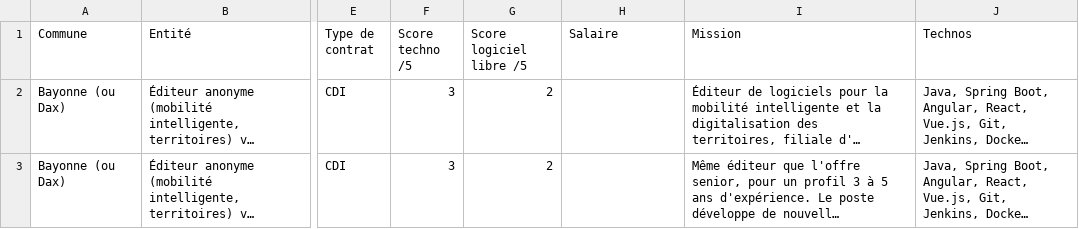
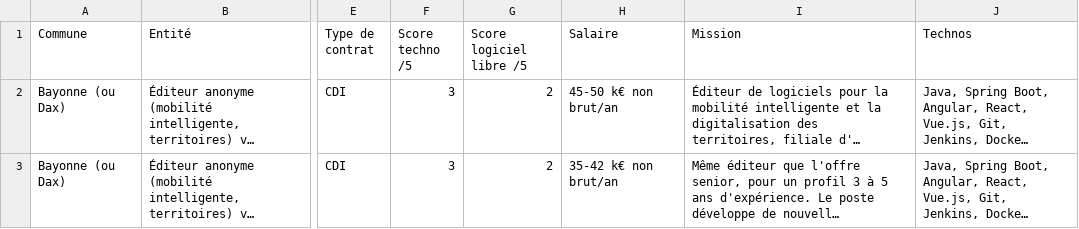
Before and after one commit to edouard-lopez/job-local-search, a CSV file: data/offres.csv, drawn as a sheet; only a part is shown, gaps mark what is left out; long unchanged cells end in …; the diff covers the shown part only; the diff names each change by its address in the sheet, - before the commit and + after, or states it on an @@ line.

```diff
--- a/data/offres.csv
+++ b/data/offres.csv
-H2 (Salaire): (empty)
+H2 (Salaire): 45-50 k€ non brut/an
-H3 (Salaire): (empty)
+H3 (Salaire): 35-42 k€ non brut/an
```
Also changed, not shown: 2 removed rows and 1 edited cell elsewhere in this file, 3 other files.
